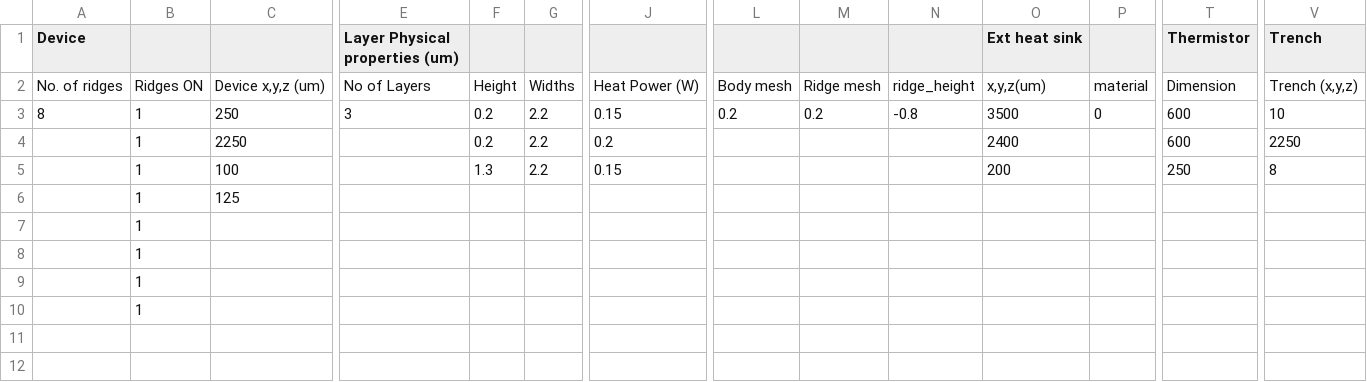
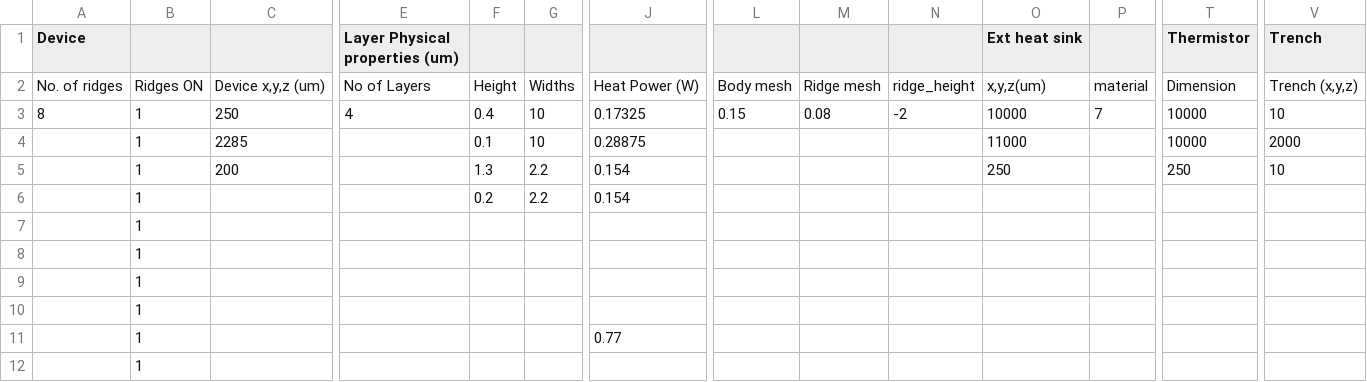
Before and after one commit to PatC00l14/Project-Adams, a CSV file: input_csv.csv, drawn as a sheet; only a part is shown, gaps mark what is left out; removed rows and columns are numbered as before the commit, all else as after; rows hold the shown columns only; the diff names each change by its address in the sheet, - before the commit and + after, or states it on an @@ line.

```diff
--- a/input_csv.csv
+++ b/input_csv.csv
-E3 (Layer Physical properties (um)): 3
+E3 (Layer Physical properties (um)): 4
-F3: 0.2
+F3: 0.4
-G3: 2.2
+G3: 10
-J3: 0.15
+J3: 0.17325
-L3: 0.2
+L3: 0.15
-M3: 0.2
+M3: 0.08
-N3: -0.8
+N3: -2
-O3 (Ext heat sink): 3500
+O3 (Ext heat sink): 10000
-P3: 0
+P3: 7
-T3 (Thermistor): 600
+T3 (Thermistor): 10000
-row 4:  | 1 | 2250 |  | 0.2 | 2.2 | 0.2 |  |  |  | 2400 |  | 600 | 2250
+row 4:  | 1 | 2285 |  | 0.1 | 10 | 0.28875 |  |  |  | 11000 |  | 10000 | 2000
-C5: 100
+C5: 200
-J5: 0.15
+J5: 0.154
-O5 (Ext heat sink): 200
+O5 (Ext heat sink): 250
-V5 (Trench): 8
+V5 (Trench): 10
-row 6:  | 1 | 125
+row 6:  | 1 |  |  | 0.2 | 2.2 | 0.154
+row 10:  | 1
+row 11:  | 1 |  |  |  |  | 0.77
```
Also changed, not shown: 6 other files.
